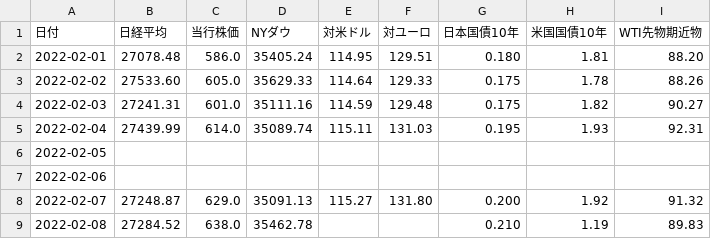
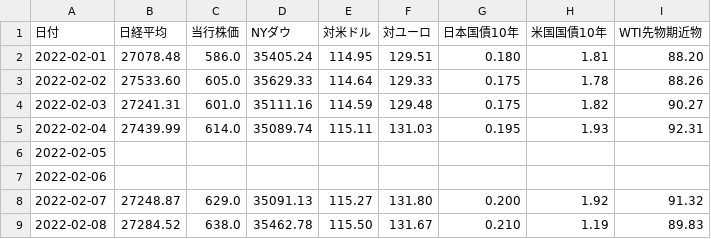
Before and after one commit to takuminishi0930/indicators, a CSV file: app/static/csv/2022-02.csv, drawn as a sheet.

Commit message:
modified

```diff
--- a/app/static/csv/2022-02.csv
+++ b/app/static/csv/2022-02.csv
@@ -8,2 +8,2 @@
 2022-02-07,27248.87,629.0,35091.13,115.27,131.80,0.200,1.92,91.32
-2022-02-08,27284.52,638.0,35462.78,,,0.210,1.19,89.83
+2022-02-08,27284.52,638.0,35462.78,115.50,131.67,0.210,1.19,89.83
```
